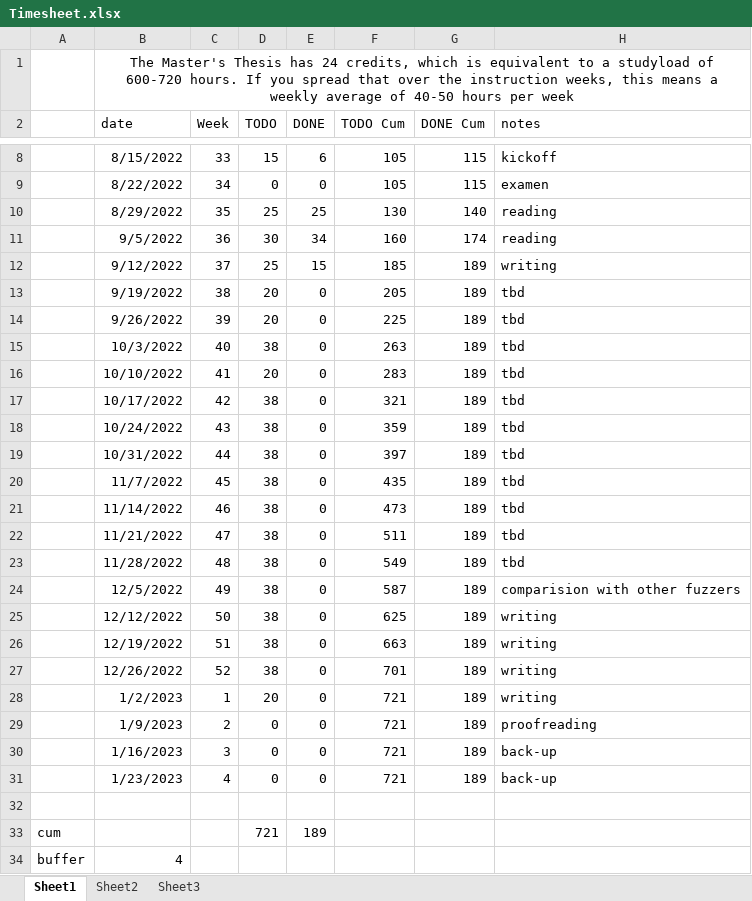
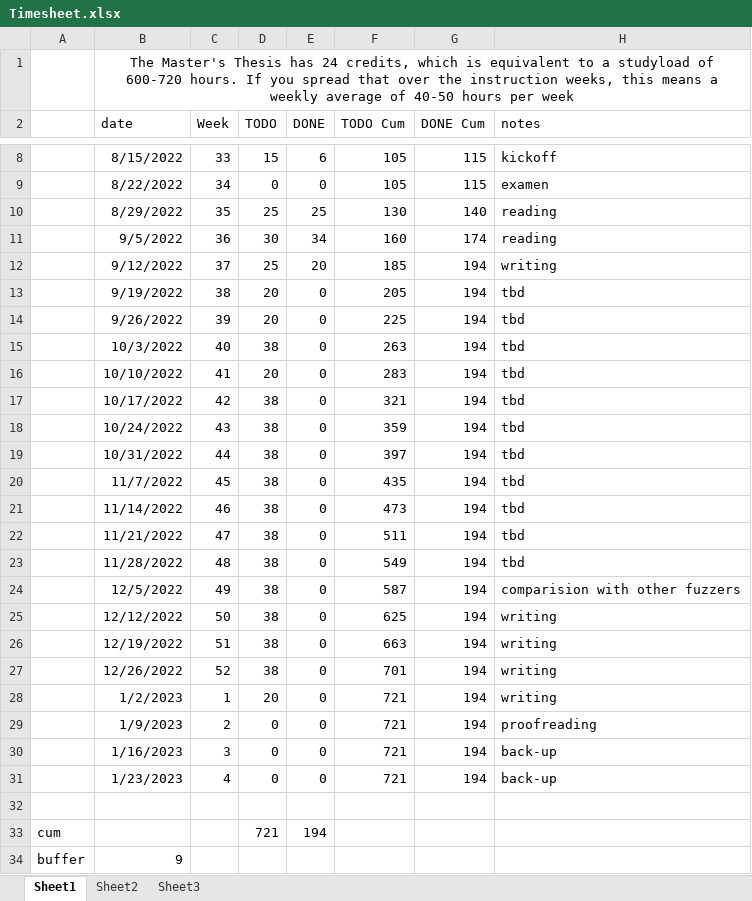
Before and after one commit to rubenkindt/Masterproef-paper-RubenKindt, an Excel workbook: Timesheet.xlsx, sheet Sheet1, drawn as a sheet; only a part is shown, gaps mark what is left out; values as stored, in another font and other column widths than the file's, no borders; charts and pictures and conditional formats not drawn; the diff names each change by its address in the sheet, - before the commit and + after, or states it on an @@ line.

```diff
--- a/Timesheet.xlsx (sheet Sheet1)
+++ b/Timesheet.xlsx (sheet Sheet1)
-E12 (DONE): 15
+E12 (DONE): 20
-G12:G31 (DONE Cum): 189
+G12:G31 (DONE Cum): 194
-E33 (DONE): 189
+E33 (DONE): 194
-B34 (date): 4
+B34 (date): 9
```
Also changed, not shown: sheet Sheet2, charts or pictures, 5 other files.
